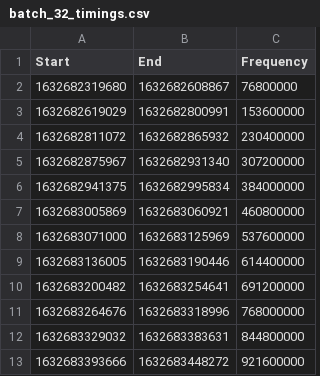
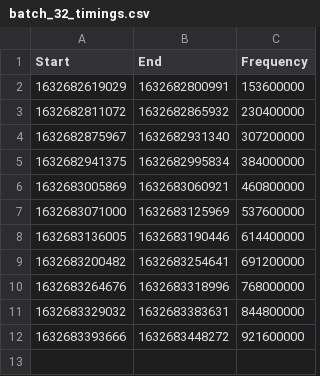
Before and after one commit to emwjacobson/JetsonEfficiencyTesting, a CSV file: triton/data/nano/batch_32_timings.csv (was triton/data/batch_32_timings.csv), drawn as a sheet; the diff names each change by its address in the sheet, - before the commit and + after, or states it on an @@ line.

```diff
--- a/triton/data/batch_32_timings.csv
+++ b/triton/data/nano/batch_32_timings.csv
-row 2: 1632682319680 | 1632682608867 | 76800000
```
Also changed, not shown: triton/data/nano/batch_2_timings.csv, triton/data/nano/batch_32_data.csv, 6 other files.
